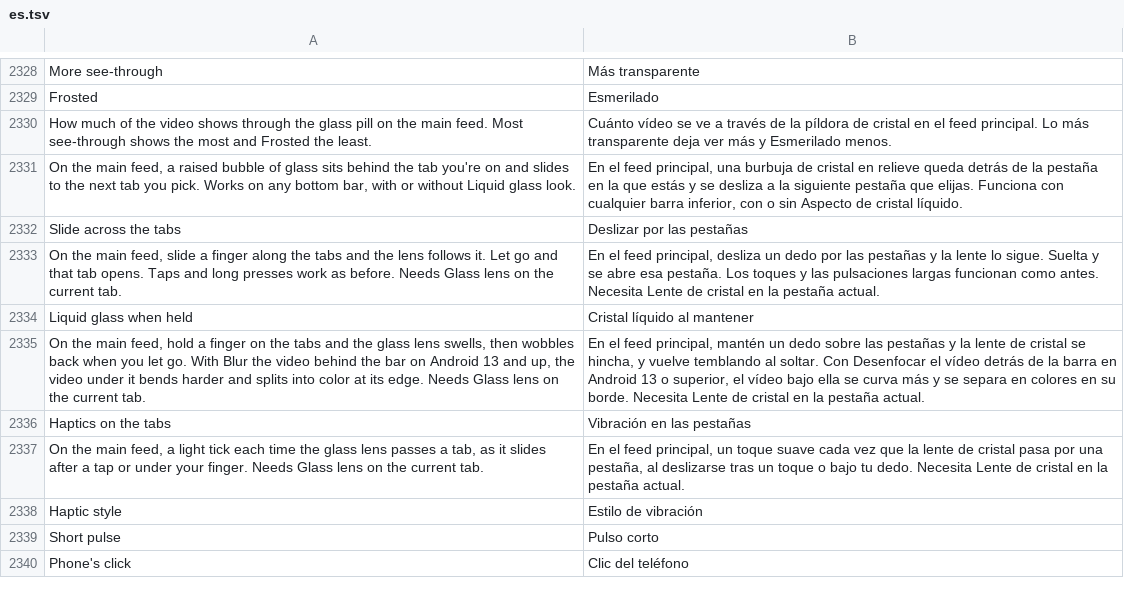
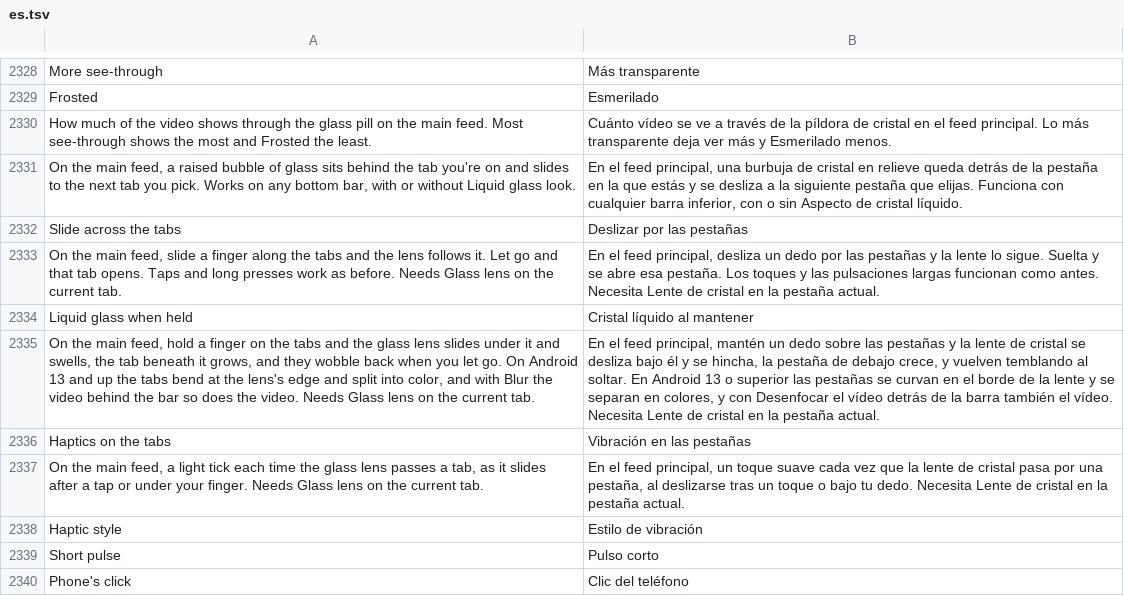
Before and after one commit to SysAdminDoc/HushFeed, a TSV file: extensions/tiktok/src/main/l10n/es.tsv, drawn as a sheet; only a part is shown, gaps mark what is left out; the diff names each change by its address in the sheet, - before the commit and + after, or states it on an @@ line.

```diff
--- a/extensions/tiktok/src/main/l10n/es.tsv
+++ b/extensions/tiktok/src/main/l10n/es.tsv
-A2335: …glass lens swells, then wobbles back when you let go. With Blur the video behind the bar on Android 13 and up, the video under it bends harder and splits into color at its edge. Needs Glass…
+A2335: …glass lens slides under it and swells, the tab beneath it grows, and they wobble back when you let go. On Android 13 and up the tabs bend at the lens's edge and split into color, and with Blur the video behind the bar so does the video. Needs Glass…
-B2335: …cristal se hincha, y vuelve temblando al soltar. Con Desenfocar el vídeo detrás de la barra en Android 13 o superior, el vídeo bajo ella se curva más y se separa en colores en su borde. Necesita Lente…
+B2335: …cristal se desliza bajo él y se hincha, la pestaña de debajo crece, y vuelven temblando al soltar. En Android 13 o superior las pestañas se curvan en el borde de la lente y se separan en colores, y con Desenfocar el vídeo detrás de la barra también el vídeo. Necesita Lente…
```
Also changed, not shown: extensions/tiktok/src/main/l10n/ar.tsv, extensions/tiktok/src/main/l10n/in.csv, 29 other files.
